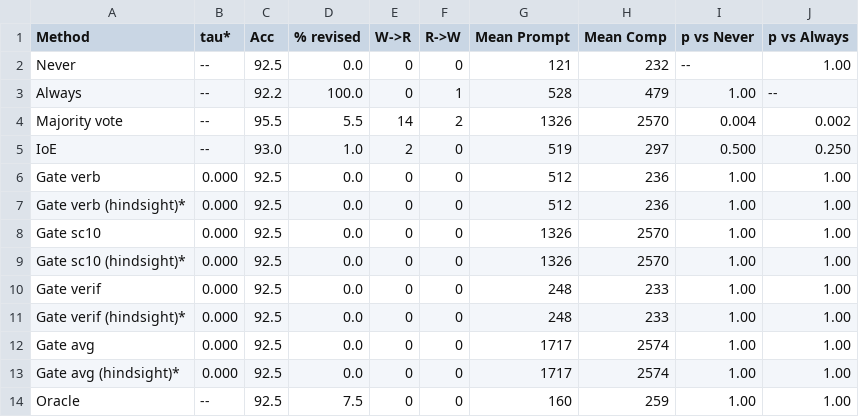
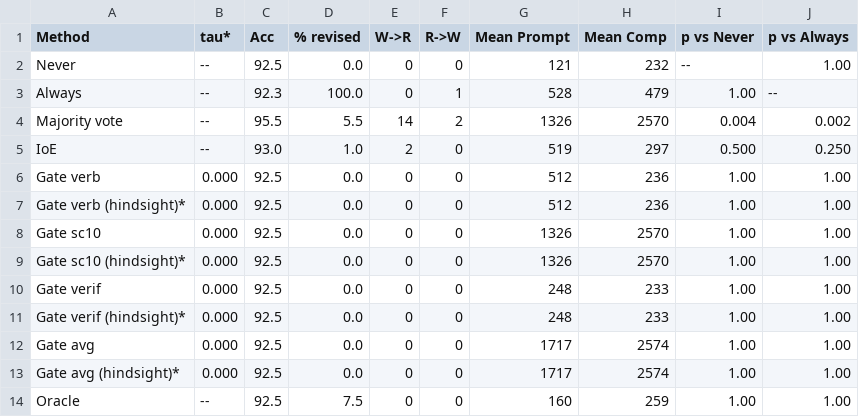
Before and after one commit to Fakharalamkhan/confidence-gated-self-correction, a CSV file: results/tables/table3_gated_qwen_gsm8k.csv, drawn as a sheet.

```diff
--- a/results/tables/table3_gated_qwen_gsm8k.csv
+++ b/results/tables/table3_gated_qwen_gsm8k.csv
@@ -2,3 +2,3 @@ Method,tau*,Acc,% revised,W->R,R->W,Mean Prompt,Mean Comp,p vs Never,p vs Always
 Never,--,92.5,0.0,0,0,121,232,--,1.00
-Always,--,92.2,100.0,0,1,528,479,1.00,--
+Always,--,92.3,100.0,0,1,528,479,1.00,--
 Majority vote,--,95.5,5.5,14,2,1326,2570,0.004,0.002
```
Also changed, not shown: results/tables/table1_transitions.csv, results/tables/table3_compact.csv, 50 other files.
